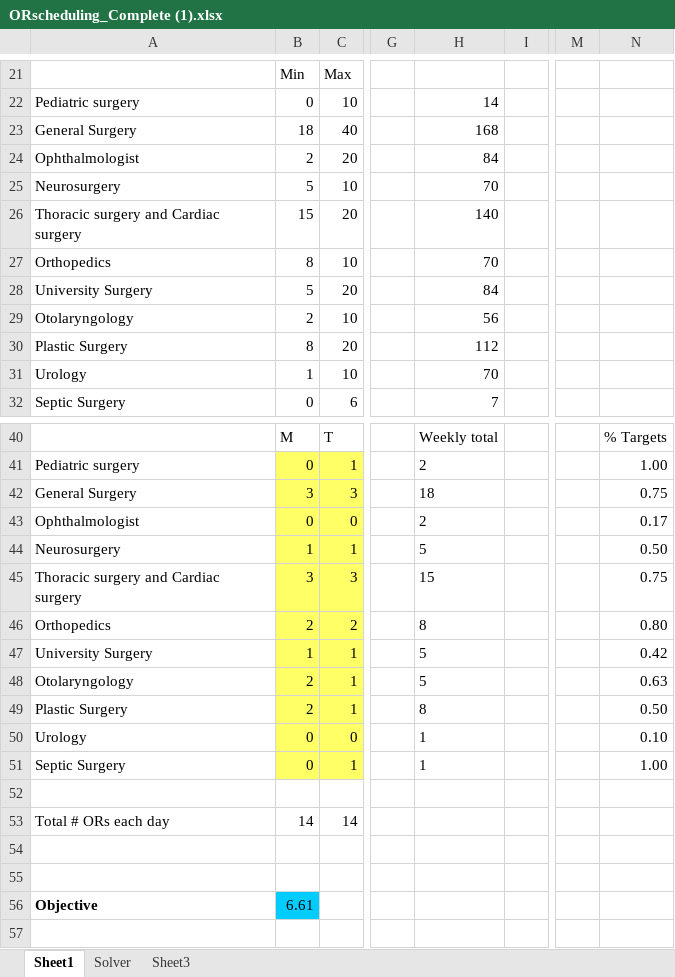
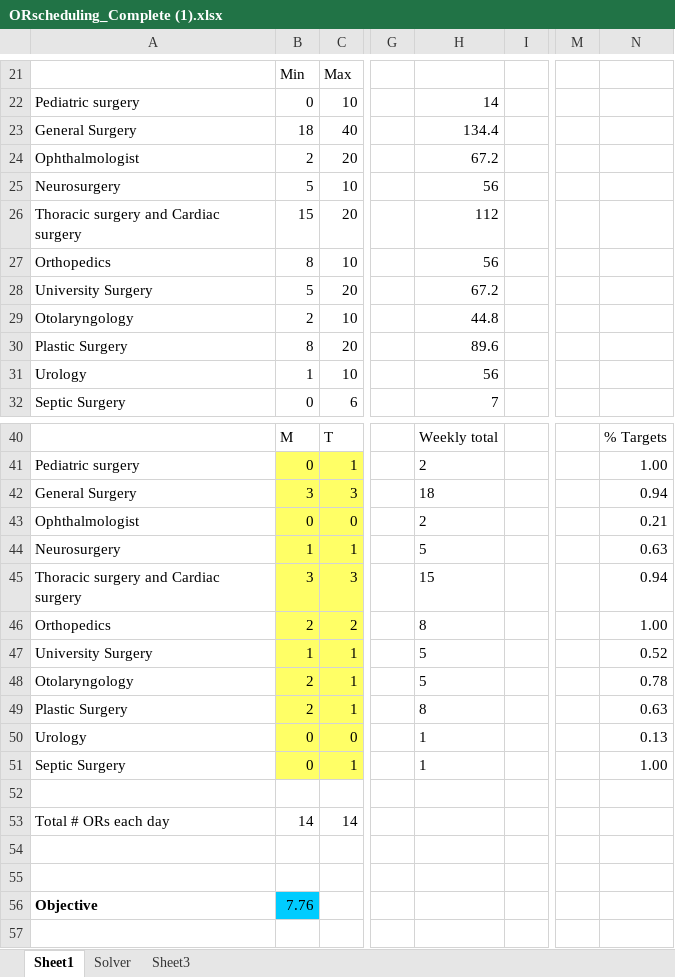
Before and after one commit to Giannakopoulos122/ThesisSch, an Excel workbook: ORscheduling_Complete (1).xlsx, sheet Sheet1, drawn as a sheet; only a part is shown, gaps mark what is left out; values as stored, in another font and other column widths than the file's, no borders; the diff names each change by its address in the sheet, - before the commit and + after, or states it on an @@ line.

```diff
--- a/ORscheduling_Complete (1).xlsx (sheet Sheet1)
+++ b/ORscheduling_Complete (1).xlsx (sheet Sheet1)
-H23: 168
+H23: 134.4
-H24: 84
+H24: 67.2
-H25: 70
+H25: 56
-H26: 140
+H26: 112
-H27: 70
+H27: 56
-H28: 84
+H28: 67.2
-H29: 56
+H29: 44.8
-H30: 112
+H30: 89.6
-H31: 70
+H31: 56
-N42: 0.75
+N42: 0.94
-N43: 0.17
+N43: 0.21
-N44: 0.50
+N44: 0.63
-N45: 0.75
+N45: 0.94
-N46: 0.80
+N46: 1.00
-N47: 0.42
+N47: 0.52
-N48: 0.63
+N48: 0.78
-N49: 0.50
+N49: 0.63
-N50: 0.10
+N50: 0.13
-B56: 6.61
+B56: 7.76
```
Also changed, not shown: 1 other file.
